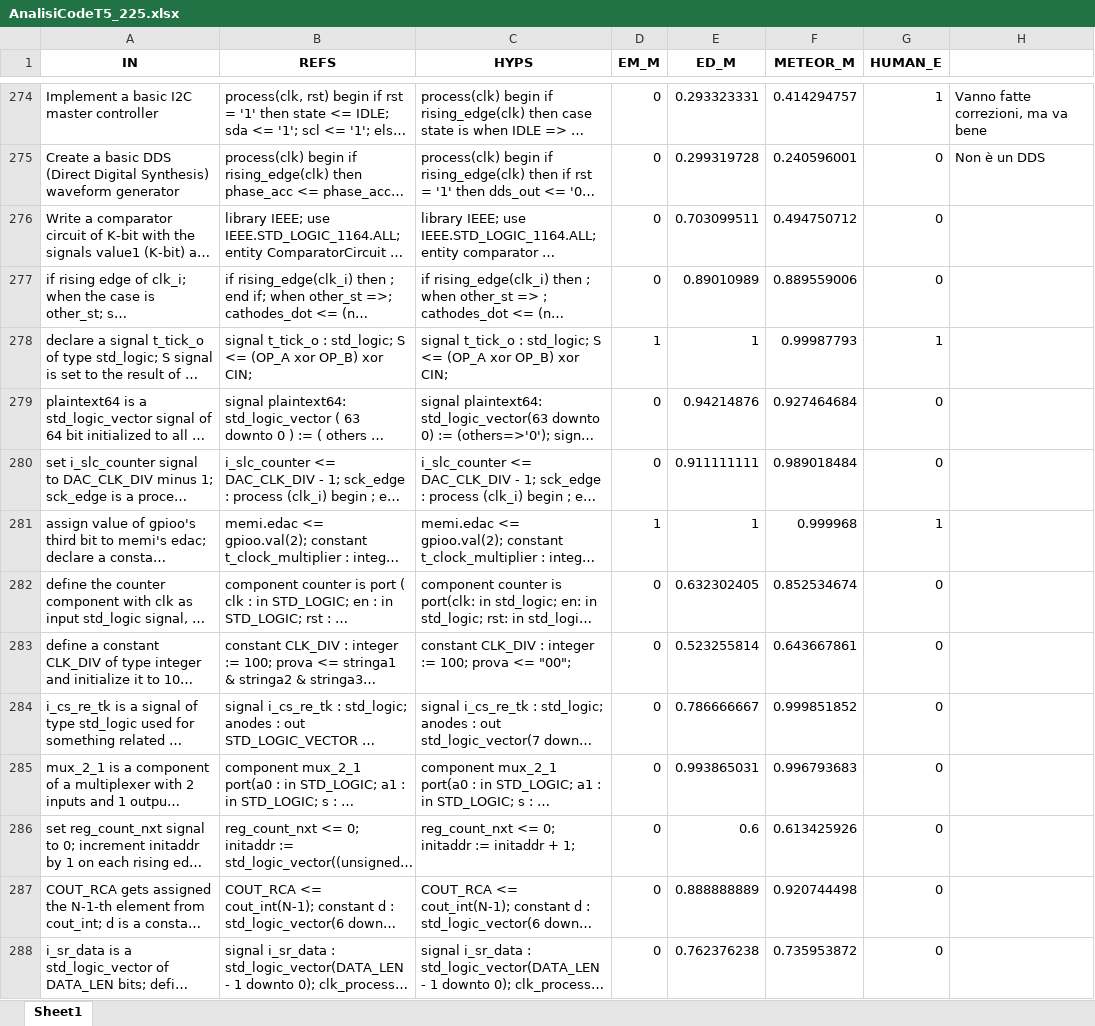
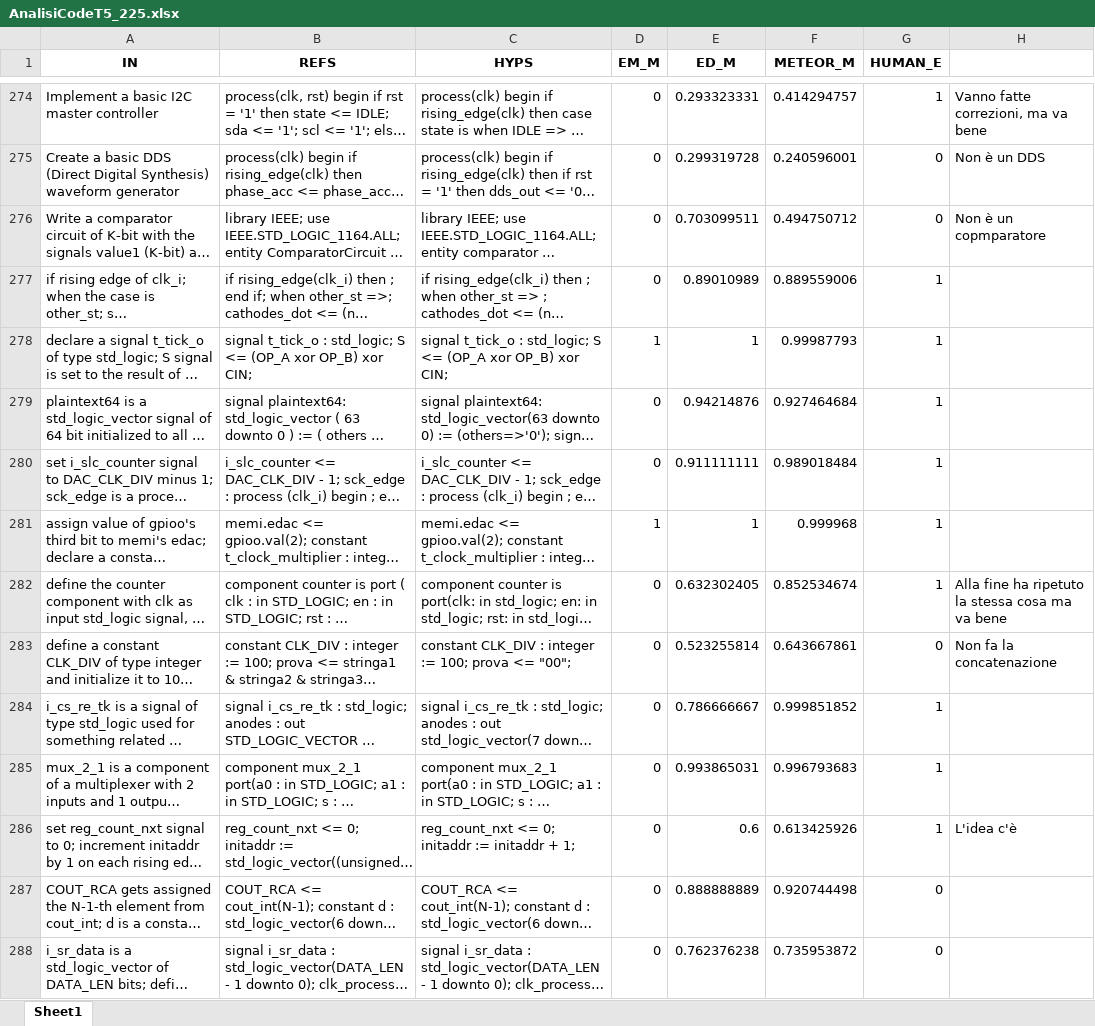
Before and after one commit to Simpronic/Tesi_Generatore_VHDL, an Excel workbook: HE/W_in_progress/AnalisiCodeT5_225.xlsx, sheet Sheet1, drawn as a sheet; only a part is shown, gaps mark what is left out; long unchanged cells end in …; values as stored, in another font and other column widths than the file's, no borders; the diff names each change by its address in the sheet, - before the commit and + after, or states it on an @@ line.

Commit message:
Aggiunte nuove analisi

```diff
--- a/HE/W_in_progress/AnalisiCodeT5_225.xlsx (sheet Sheet1)
+++ b/HE/W_in_progress/AnalisiCodeT5_225.xlsx (sheet Sheet1)
-H276: (empty)
+H276: Non è un copmparatore
-G277 (HUMAN_E): 0
+G277 (HUMAN_E): 1
-G279:G280 (HUMAN_E): 0
+G279:G280 (HUMAN_E): 1
-G282 (HUMAN_E): 0
+G282 (HUMAN_E): 1
-H282: (empty)
+H282: Alla fine ha ripetuto la stessa cosa ma va bene
-H283: (empty)
+H283: Non fa la concatenazione
-G284:G286 (HUMAN_E): 0
+G284:G286 (HUMAN_E): 1
-H286: (empty)
+H286: L'idea c'è
```
Also changed, not shown: 1 other file.
